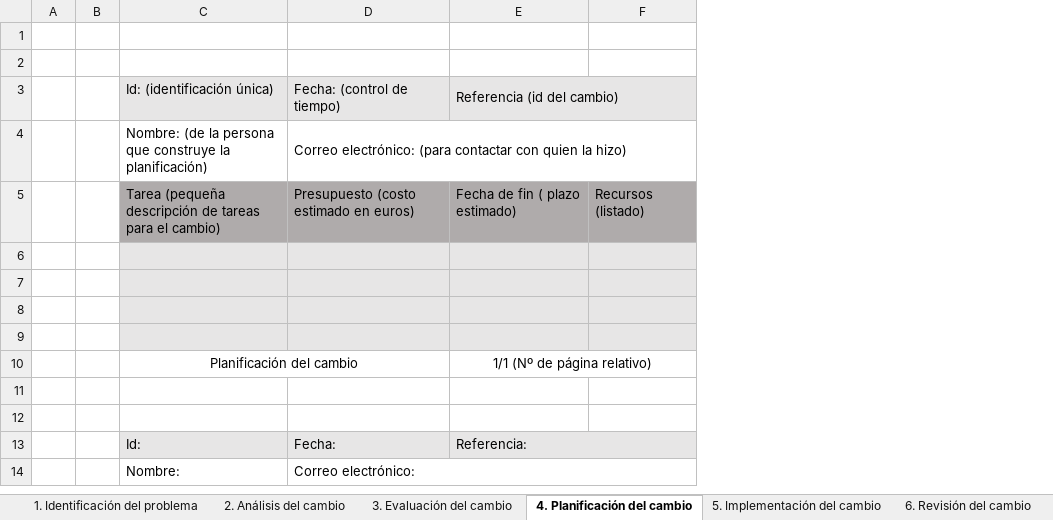
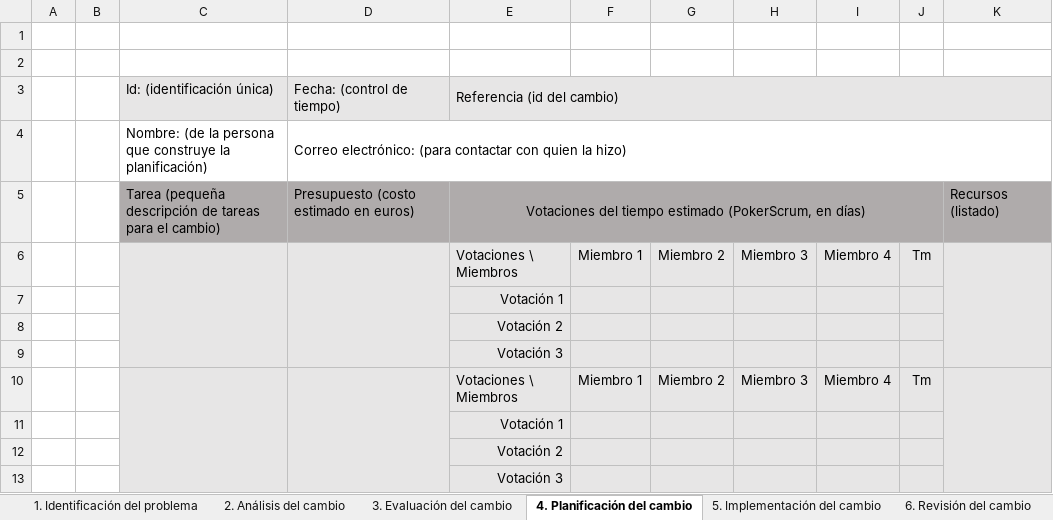
Before and after one commit to danipiqueras/EnSoP6, an Excel workbook: Procesos/ControlDeCambios/Plantillas.xlsx, sheet 4. Planificación del cambio, drawn as a sheet; only a part is shown; values as stored, in another font and other column widths than the file's, no borders; removed rows and columns are numbered as before the commit, all else as after; the diff covers the shown part only; the diff names each change by its address in the sheet, - before the commit and + after, or states it on an @@ line.

```diff
--- a/Procesos/ControlDeCambios/Plantillas.xlsx (sheet 4. Planificación del cambio)
+++ b/Procesos/ControlDeCambios/Plantillas.xlsx (sheet 4. Planificación del cambio)
-column E, rows 3-5: Referencia (id del cambio) |  | Fecha de fin ( plazo estimado); row 13: Referencia:
+column E, rows 3-13: Referencia (id del cambio) |  | Votaciones del tiempo estimado (PokerScrum, en días) | Votaciones \ Miembros | Votación 1 | Votación 2 | Votación 3 | Votaciones \ Miembros | Votación 1 | Votación 2 | Votación 3
+column F, rows 6-10: Miembro 1 |  |  |  | Miembro 1
+column G, rows 6-10: Miembro 2 |  |  |  | Miembro 2
+column H, rows 6-10: Miembro 3 |  |  |  | Miembro 3
+column I, rows 6-10: Miembro 4 |  |  |  | Miembro 4
+column J, rows 6-10: Tm |  |  |  | Tm
+C6:C9 merged
+D6:D9 merged
-row 6: (empty)
+row 6:  |  |  |  | Votaciones \ Miembros | Miembro 1 | Miembro 2 | Miembro 3 | Miembro 4 | Tm
+K6:K9 merged
@@ row 10 moved to row 46: Planificación del cambio @@
-C10:D11 fill: none
+C10:D11 fill: #E7E6E6
+C10:C13 merged
+D10:D13 merged
-row 10: (empty)
+row 10:  |  |  |  | Votaciones \ Miembros | Miembro 1 | Miembro 2 | Miembro 3 | Miembro 4 | Tm
-K10:K11 fill: none
+K10:K11 fill: #E7E6E6
+K10:K13 merged
-C12: Id:
+C12: (empty)
-D12: Fecha:
+D12: (empty)
-C13: Nombre:
+C13: (empty)
-C13:D13 fill: none
+C13:D13 fill: #E7E6E6
-D13: Correo electrónico:
+D13: (empty)
-D14:F14 merged
-K13 fill: none
+K13 fill: #E7E6E6
```
Also changed, not shown: 26 added rows, 9 edited cells, cell formats and merged cells elsewhere in this sheet, 2 other files.
